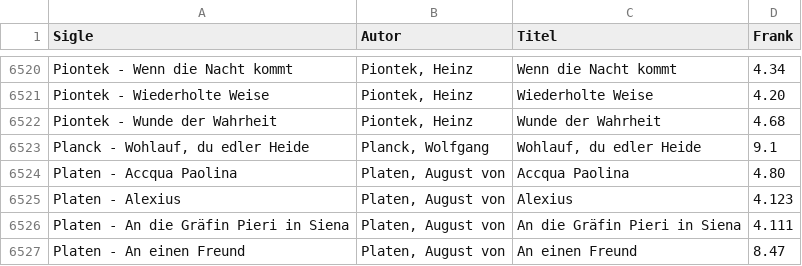
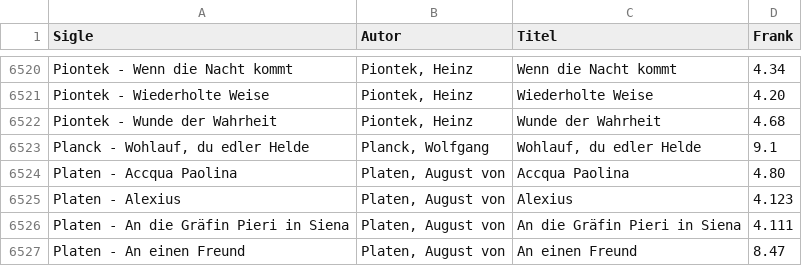
Before and after one commit to KatjaMellmann/Strophenformen, a CSV file: Beispiele.csv, drawn as a sheet; only a part is shown, gaps mark what is left out.

Commit message:
Update Beispiele.csv

```diff
--- a/Beispiele.csv
+++ b/Beispiele.csv
@@ -6522,3 +6522,3 @@ Piontek - Wiederholte Weise,"Piontek, Heinz",Wiederholte Weise,4.20
 Piontek - Wunde der Wahrheit,"Piontek, Heinz",Wunde der Wahrheit,4.68
-"Planck - Wohlauf, du edler Heide","Planck, Wolfgang","Wohlauf, du edler Heide",9.1
+"Planck - Wohlauf, du edler Helde","Planck, Wolfgang","Wohlauf, du edler Helde",9.1
 Platen - Accqua Paolina,"Platen, August von",Accqua Paolina,4.80
```
